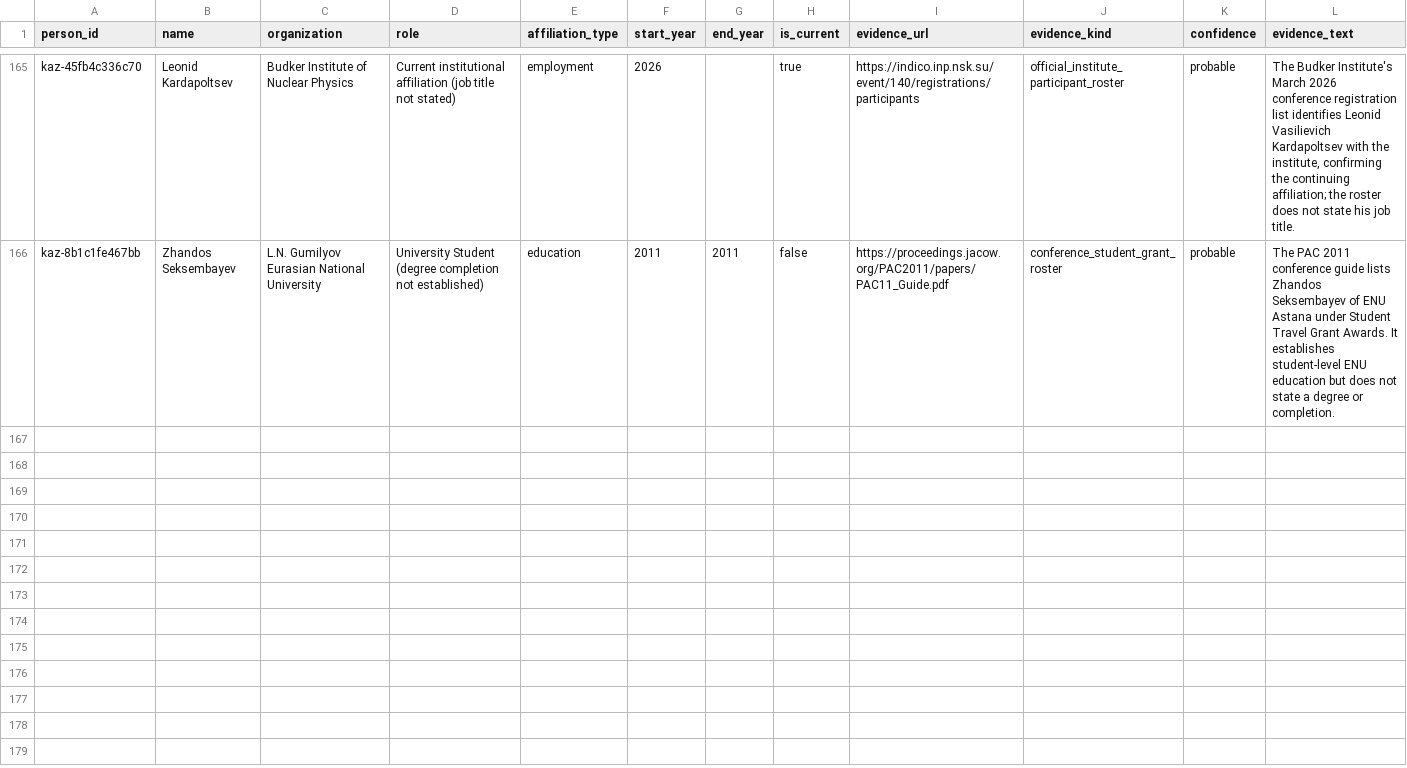
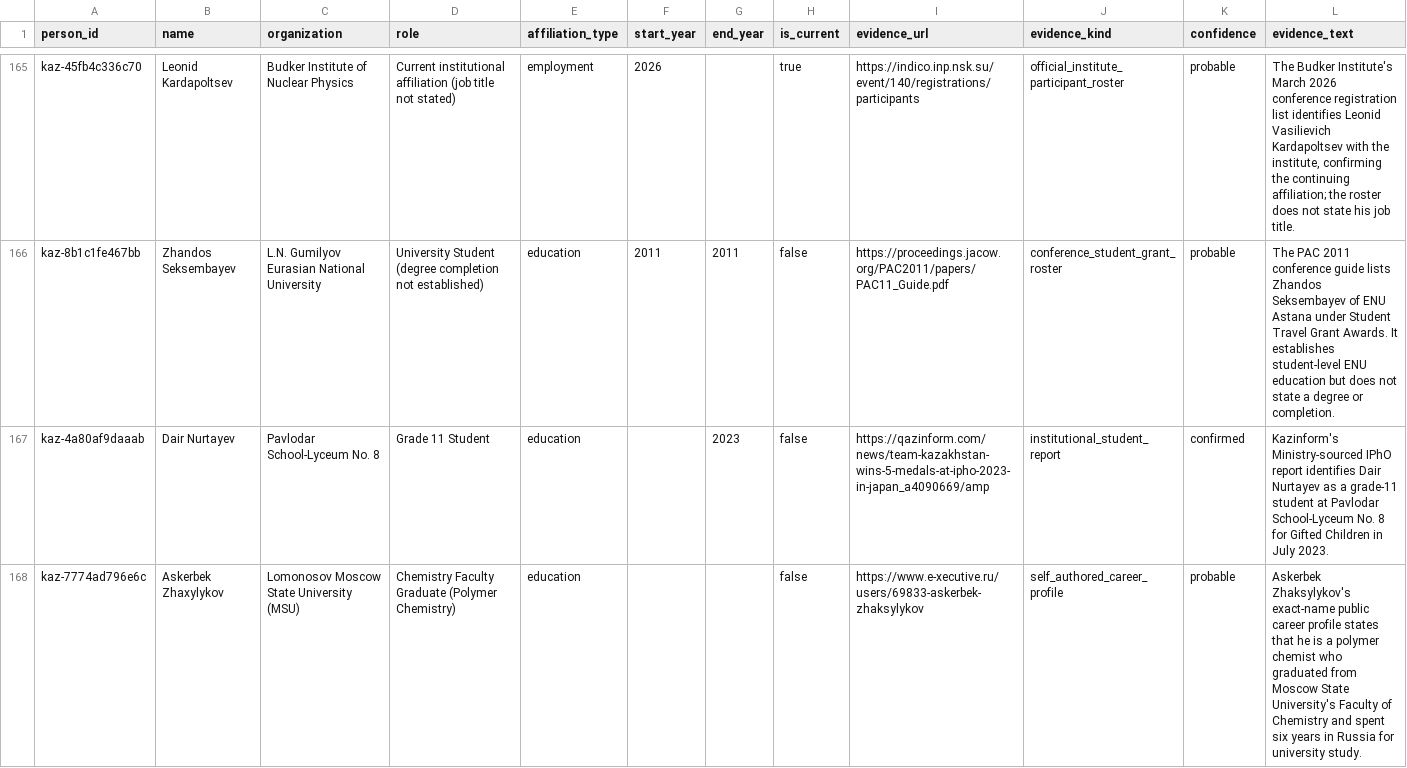
Before and after one commit to anpaure/kazakhstan-olympiad-outcomes, a CSV file: data/manual_affiliations.csv, drawn as a sheet; only a part is shown, gaps mark what is left out; the diff covers the shown part only.

```diff
--- a/data/manual_affiliations.csv
+++ b/data/manual_affiliations.csv
@@ -166 +166,3 @@ kaz-45fb4c336c70,Leonid Kardapoltsev,Budker Institute of Nuclear Physics,Current
 kaz-8b1c1fe467bb,Zhandos Seksembayev,L.N. Gumilyov Eurasian National University,University Student (degree completion not established),education,2011,2011,false,https://proceedings.jacow.org/PAC2011/papers/PAC11_Guide.pdf,conference_student_grant_roster,probable,"The PAC 2011 conference guide lists Zhandos Seksembayev of ENU Astana under Student Travel Grant Awards. It establishes student-level ENU education but does not state a degree or completion."
+kaz-4a80af9daaab,Dair Nurtayev,Pavlodar School-Lyceum No. 8,Grade 11 Student,education,,2023,false,https://qazinform.com/news/team-kazakhstan-wins-5-medals-at-ipho-2023-in-japan_a4090669/amp,institutional_student_report,confirmed,"Kazinform's Ministry-sourced IPhO report identifies Dair Nurtayev as a grade-11 student at Pavlodar School-Lyceum No. 8 for Gifted Children in July 2023."
+kaz-7774ad796e6c,Askerbek Zhaxylykov,Lomonosov Moscow State University (MSU),Chemistry Faculty Graduate (Polymer Chemistry),education,,,false,https://www.e-xecutive.ru/users/69833-askerbek-zhaksylykov,self_authored_career_profile,probable,"Askerbek Zhaksylykov's exact-name public career profile states that he is a polymer chemist who graduated from Moscow State University's Faculty of Chemistry and spent six years in Russia for university study."
```
Also changed, not shown: 2 added rows elsewhere in this file, data/audit/locations.csv, data/audit/people.csv, 27 other files.
